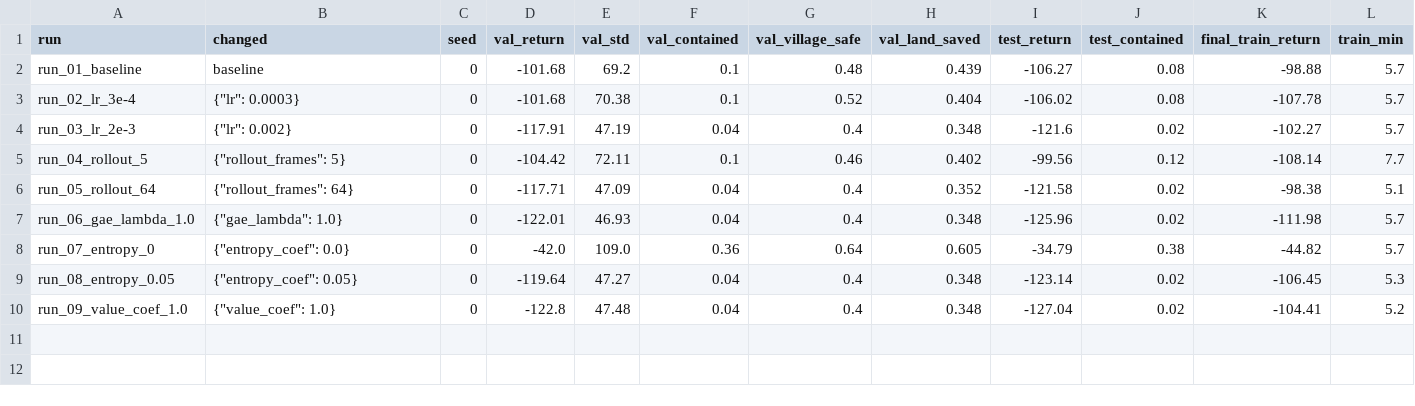
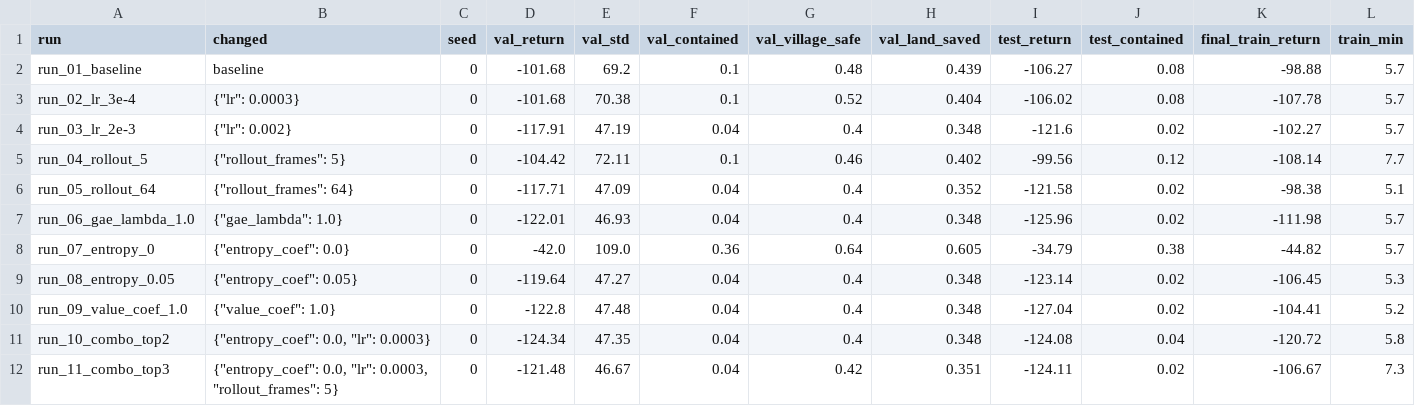
Before and after one commit to hd77alu/hamed_rl_summative, a CSV file: logs/a2c/sweep_table.csv, drawn as a sheet.

```diff
--- a/logs/a2c/sweep_table.csv
+++ b/logs/a2c/sweep_table.csv
@@ -10 +10,3 @@ run_08_entropy_0.05,"{""entropy_coef"": 0.05}",0,-119.64,47.27,0.04,0.4,0.348,-1
 run_09_value_coef_1.0,"{""value_coef"": 1.0}",0,-122.8,47.48,0.04,0.4,0.348,-127.04,0.02,-104.41,5.2
+run_10_combo_top2,"{""entropy_coef"": 0.0, ""lr"": 0.0003}",0,-124.34,47.35,0.04,0.4,0.348,-124.08,0.04,-120.72,5.8
+run_11_combo_top3,"{""entropy_coef"": 0.0, ""lr"": 0.0003, ""rollout_frames"": 5}",0,-121.48,46.67,0.04,0.42,0.351,-124.11,0.02,-106.67,7.3
```
Also changed, not shown: logs/dqn/sweep_table.csv, logs/ppo/sweep_table.csv, 37 other files.
